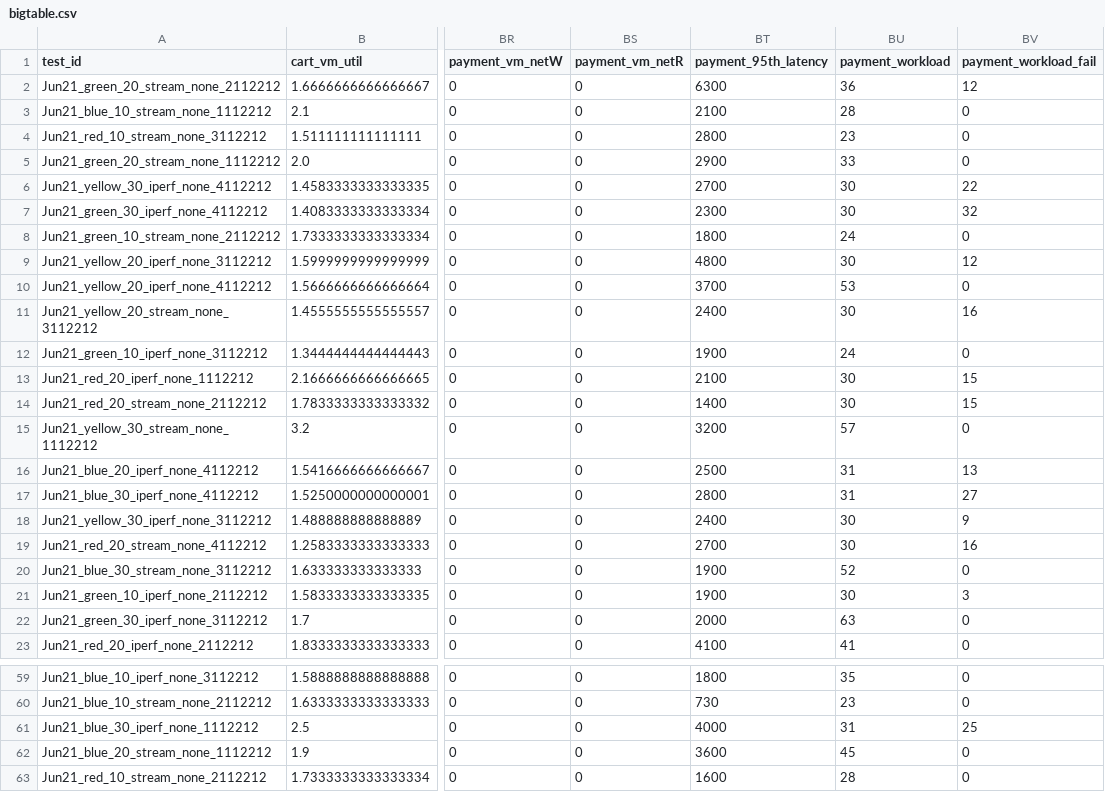
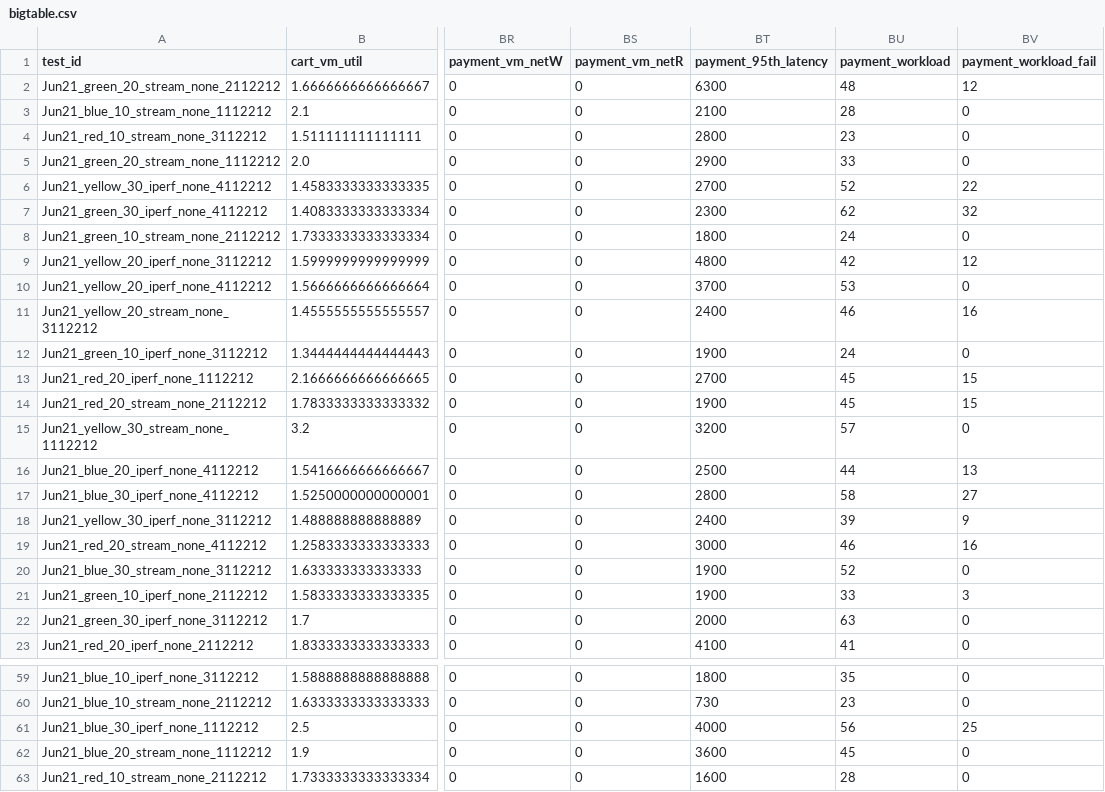
Before and after one commit to pengkang12/Adaptive_Microservice, a CSV file: training_data/bigtable.csv, drawn as a sheet; only a part is shown, gaps mark what is left out; the diff covers the shown part only; the diff names each change by its address in the sheet, - before the commit and + after, or states it on an @@ line.

Commit message:
update data

```diff
--- a/training_data/bigtable.csv
+++ b/training_data/bigtable.csv
-BU2 (payment_workload): 36
+BU2 (payment_workload): 48
-BU6 (payment_workload): 30
+BU6 (payment_workload): 52
-BU7 (payment_workload): 30
+BU7 (payment_workload): 62
-BU9 (payment_workload): 30
+BU9 (payment_workload): 42
-BU11 (payment_workload): 30
+BU11 (payment_workload): 46
-BT13 (payment_95th_latency): 2100
+BT13 (payment_95th_latency): 2700
-BU13:BU14 (payment_workload): 30
+BU13:BU14 (payment_workload): 45
-BT14 (payment_95th_latency): 1400
+BT14 (payment_95th_latency): 1900
-BU16 (payment_workload): 31
+BU16 (payment_workload): 44
-BU17 (payment_workload): 31
+BU17 (payment_workload): 58
-BU18 (payment_workload): 30
+BU18 (payment_workload): 39
-BT19 (payment_95th_latency): 2700
+BT19 (payment_95th_latency): 3000
-BU19 (payment_workload): 30
+BU19 (payment_workload): 46
-BU21 (payment_workload): 30
+BU21 (payment_workload): 33
-BU61 (payment_workload): 31
+BU61 (payment_workload): 56
```
Also changed, not shown: 21 edited cells elsewhere in this file.
